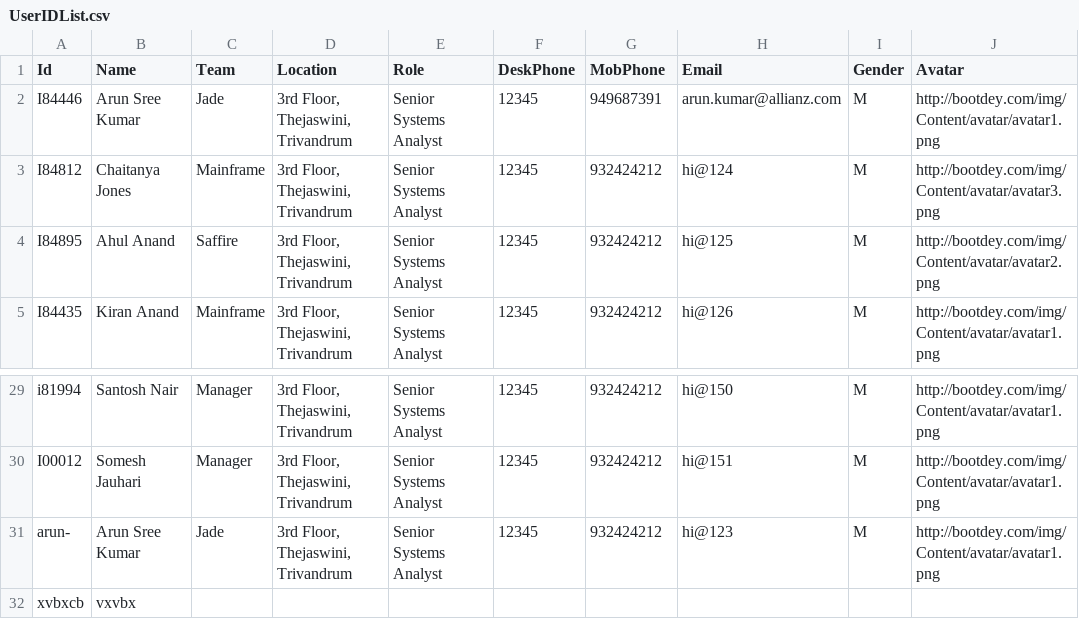
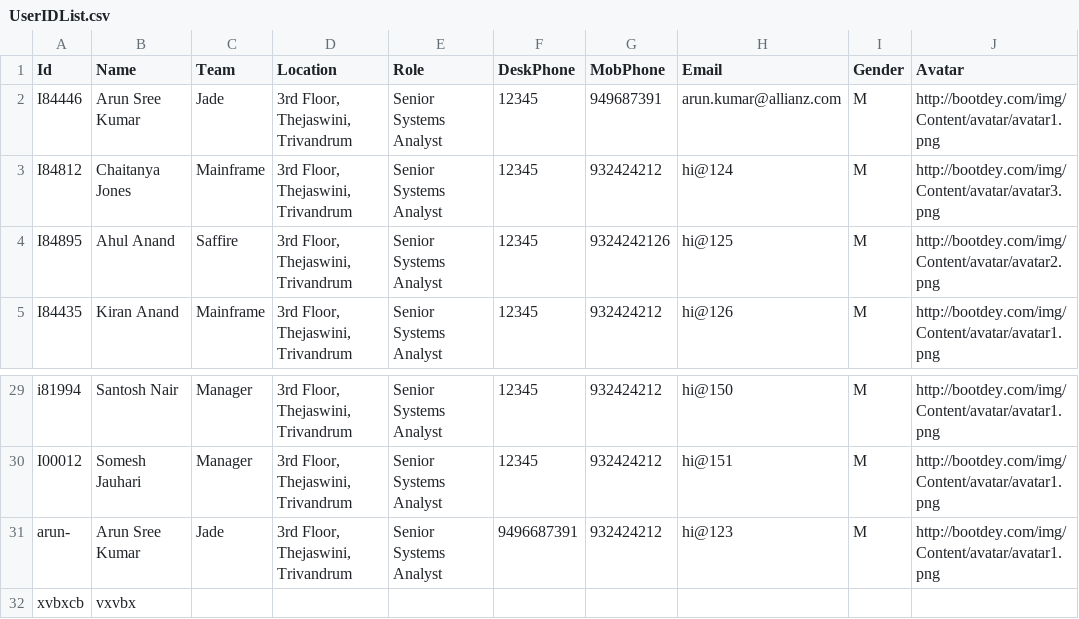
Before and after one commit to a-s-k-u/green-server, a CSV file: One-Offs/PS-Offwired/Data/Party/UserIDList.csv, drawn as a sheet; only a part is shown, gaps mark what is left out; the diff names each change by its address in the sheet, - before the commit and + after, or states it on an @@ line.

```diff
--- a/One-Offs/PS-Offwired/Data/Party/UserIDList.csv
+++ b/One-Offs/PS-Offwired/Data/Party/UserIDList.csv
-G4 (MobPhone): 932424212
+G4 (MobPhone): 9324242126
-F31 (DeskPhone): 12345
+F31 (DeskPhone): 9496687391
```
Also changed, not shown: 7 other files.
